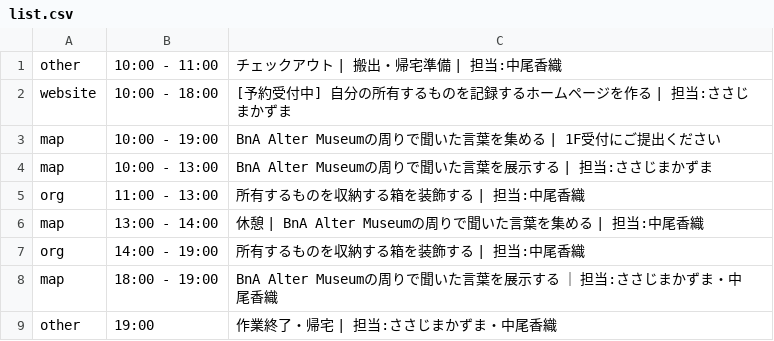
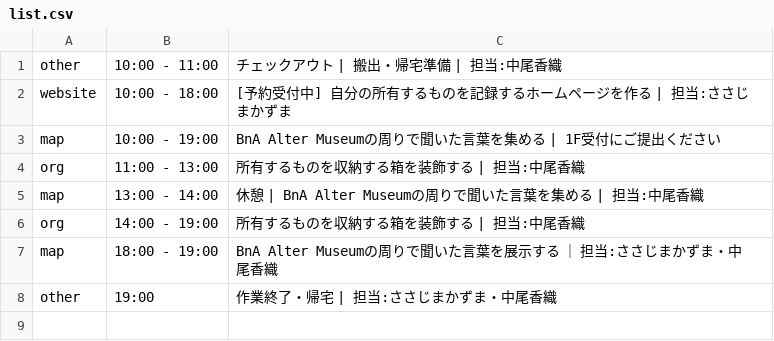
Before and after one commit to the-things-i-we-own/-, a CSV file: 3d/0816/list.csv, drawn as a sheet; the diff names each change by its address in the sheet, - before the commit and + after, or states it on an @@ line.

Commit message:
Update list.csv

```diff
--- a/3d/0816/list.csv
+++ b/3d/0816/list.csv
-row 4: map | 10:00 - 13:00 | BnA Alter Museumの周りで聞いた言葉を展示する | 担当:ささじまかずま
```
